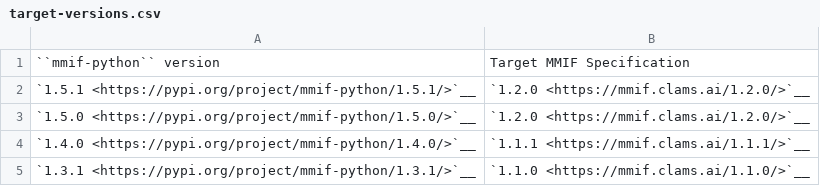
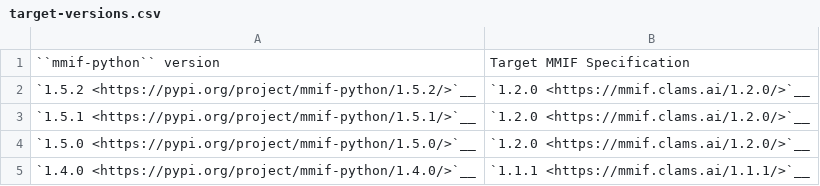
Before and after one commit to clamsproject/mmif-python, a CSV file: documentation/target-versions.csv, drawn as a sheet; only a part is shown; the shorter side is filled out with more unchanged rows; the diff names each change by its address in the sheet, - before the commit and + after, or states it on an @@ line.

Commit message:
added version spec file

```diff
--- a/documentation/target-versions.csv
+++ b/documentation/target-versions.csv
+row 2: `1.5.2 <https://pypi.org/project/mmif-python/1.5.2/>`__ | `1.2.0 <https://mmif.clams.ai/1.2.0/>`__
```
